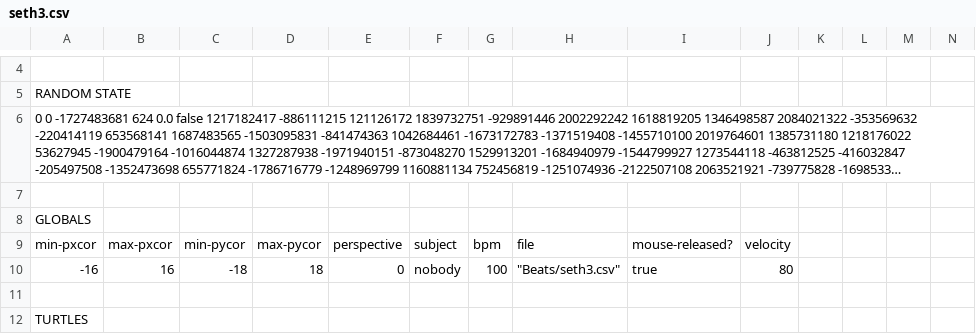
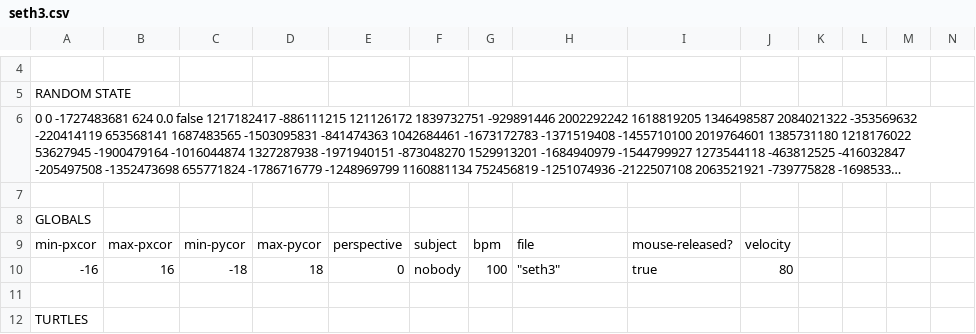
Before and after one commit to NetLogo/models, a CSV file: Code Examples/Extensions Examples/sound/Beats/seth3.csv, drawn as a sheet; only a part is shown, gaps mark what is left out; long unchanged cells end in ….

```diff
--- a/Code Examples/Extensions Examples/sound/Beats/seth3.csv
+++ b/Code Examples/Extensions Examples/sound/Beats/seth3.csv
@@ -9,3 +9,3 @@
 "min-pxcor","max-pxcor","min-pycor","max-pycor","perspective","subject","bpm","file","mouse-released?","velocity"
-"-16","16","-18","18","0","nobody","100","""Beats/seth3.csv""","true","80"
+"-16","16","-18","18","0","nobody","100","""seth3""","true","80"
 
```
Also changed, not shown: Code Examples/Extensions Examples/sound/Beats/rock1.csv, Code Examples/Extensions Examples/sound/Beats/seth1.csv, 10 other files.
